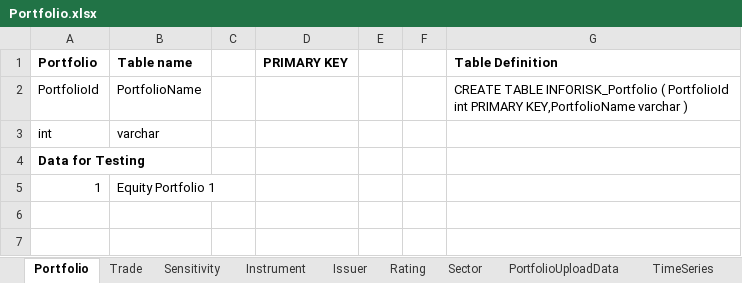
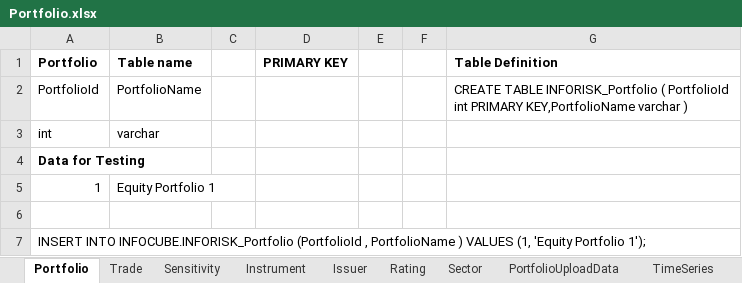
Before and after one commit to subbadesu/infocube, an Excel workbook: spreadsheets/Portfolio.xlsx, sheet Portfolio, drawn as a sheet; values as stored, in another font and other column widths than the file's, no borders; the diff names each change by its address in the sheet, - before the commit and + after, or states it on an @@ line.

```diff
--- a/spreadsheets/Portfolio.xlsx (sheet Portfolio)
+++ b/spreadsheets/Portfolio.xlsx (sheet Portfolio)
+row 6: (empty)
+row 7: INSERT INTO INFOCUBE.INFORISK_Portfolio (PortfolioId , PortfolioName ) VALUES (1, 'Equity Portfolio 1');
```
Also changed, not shown: sheet TimeSeries, sheet Trade, sheet Instrument, 21 other files.
